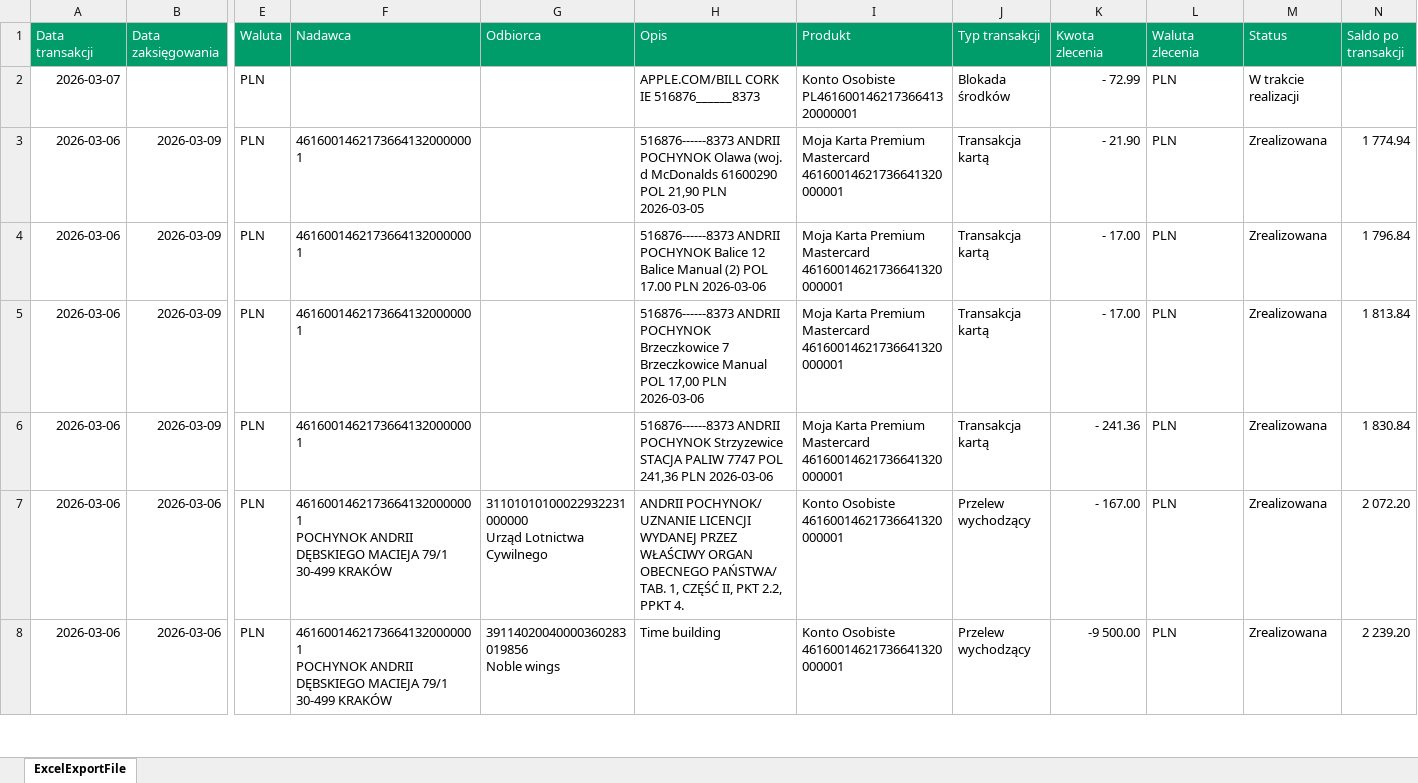
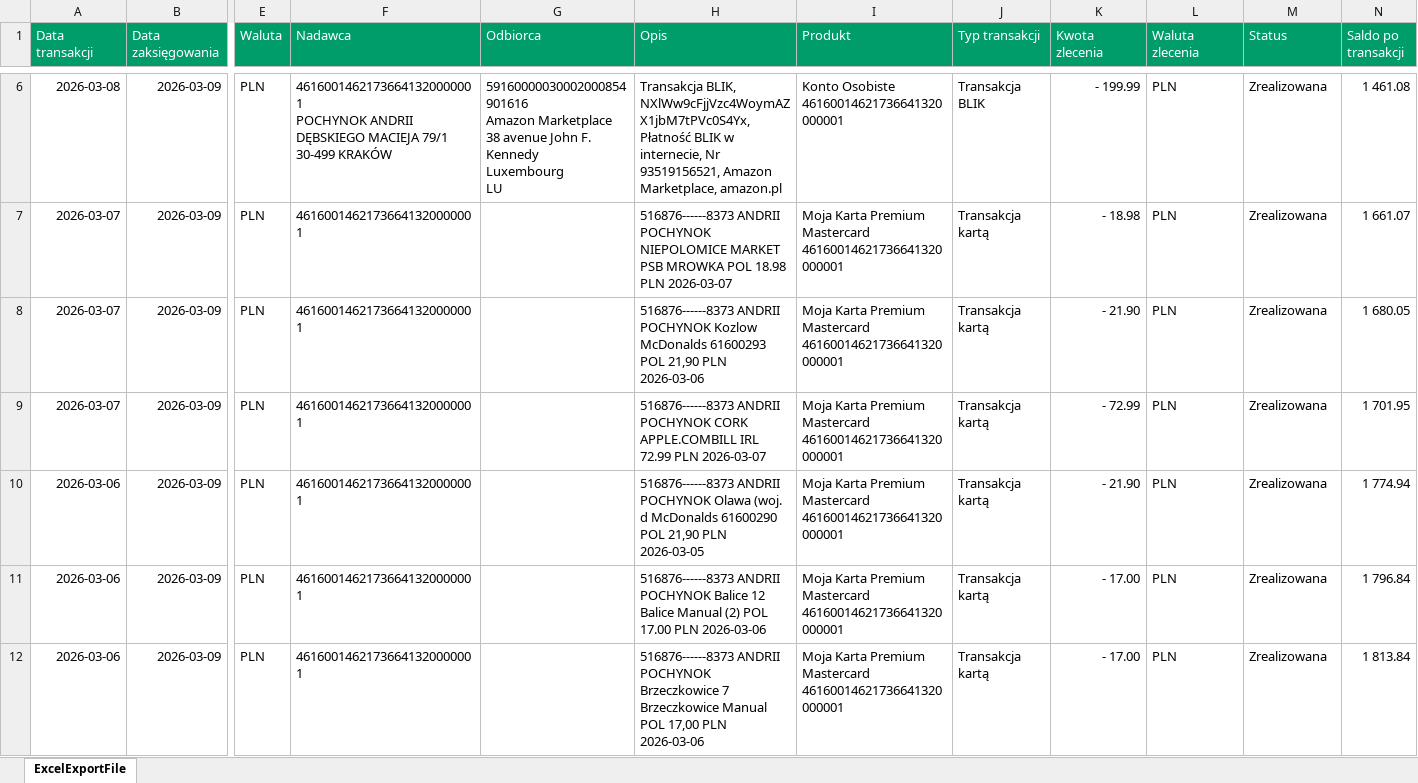
Before and after one commit to drooon4ik/FinanceCategorizer, an Excel workbook: 1.xlsx, sheet ExcelExportFile, drawn as a sheet; only a part is shown, gaps mark what is left out; the shorter side is filled out with more unchanged rows; values as stored, in another font and other column widths than the file's, no borders; addresses are those after the commit; rows hold the shown columns only; ↵ is a line break in a cell; the diff covers the shown part only; the diff names each change by its address in the sheet, - before the commit and + after, or states it on an @@ line.

```diff
--- a/1.xlsx (sheet ExcelExportFile)
+++ b/1.xlsx (sheet ExcelExportFile)
+row 6: 2026-03-08 | 2026-03-09 | PLN | 46160014621736641320000001 ↵ POCHYNOK ANDRII ↵ DĘBSKIEGO MACIEJA 79/1 ↵ 30-499 KRAKÓW | 59160000030002000854901616 ↵ Amazon Marketplace ↵ 38 avenue John F. Kennedy ↵ Luxembourg ↵ LU | Transakcja BLIK, NXlWw9cFjjVzc4WoymAZX1jbM7tPVc0S4Yx, Płatność BLIK w internecie, Nr 93519156521, Amazon Marketplace, amazon.pl | Konto Osobiste ↵ 46160014621736641320000001 | Transakcja BLIK | - 199.99 | PLN | Zrealizowana | 1 461.08
+row 7: 2026-03-07 | 2026-03-09 | PLN | 46160014621736641320000001 |  | 516876------8373 ANDRII POCHYNOK NIEPOLOMICE MARKET PSB MROWKA POL 18.98 PLN 2026-03-07 | Moja Karta Premium Mastercard ↵ 46160014621736641320000001 | Transakcja kartą | - 18.98 | PLN | Zrealizowana | 1 661.07
+row 8: 2026-03-07 | 2026-03-09 | PLN | 46160014621736641320000001 |  | 516876------8373 ANDRII POCHYNOK Kozlow McDonalds 61600293 POL 21,90 PLN 2026-03-06 | Moja Karta Premium Mastercard ↵ 46160014621736641320000001 | Transakcja kartą | - 21.90 | PLN | Zrealizowana | 1 680.05
-B9 (Data zaksięgowania): (empty)
+B9 (Data zaksięgowania): 2026-03-09
-F9 (Nadawca): (empty)
+F9 (Nadawca): 46160014621736641320000001
-H9 (Opis): APPLE.COM/BILL CORK IE 516876______8373
+H9 (Opis): 516876------8373 ANDRII POCHYNOK CORK APPLE.COMBILL IRL 72.99 PLN 2026-03-07
-I9 (Produkt): Konto Osobiste ↵ PL46160014621736641320000001
+I9 (Produkt): Moja Karta Premium Mastercard ↵ 46160014621736641320000001
-J9 (Typ transakcji): Blokada środków
+J9 (Typ transakcji): Transakcja kartą
-M9 (Status): W trakcie realizacji
+M9 (Status): Zrealizowana
-N9 (Saldo po transakcji): (empty)
+N9 (Saldo po transakcji): 1 701.95
```
Also changed, not shown: 59 added rows and 1 removed row elsewhere in this sheet, 2 other files.
